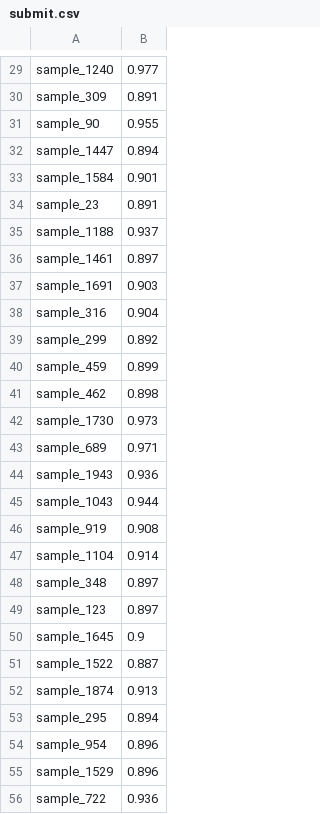
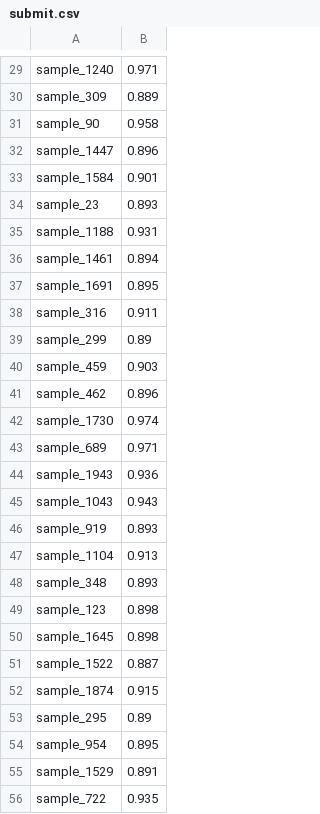
Before and after one commit to wrptc/jinnan_yu, a CSV file: submit.csv, drawn as a sheet; only a part is shown, gaps mark what is left out; the diff covers the shown part only; the diff names each change by its address in the sheet, - before the commit and + after, or states it on an @@ line.

```diff
--- a/submit.csv
+++ b/submit.csv
-B29: 0.977
+B29: 0.971
-B30: 0.891
+B30: 0.889
-B31: 0.955
+B31: 0.958
-B32: 0.894
+B32: 0.896
-B34: 0.891
+B34: 0.893
-B35: 0.937
+B35: 0.931
-B36: 0.897
+B36: 0.894
-B37: 0.903
+B37: 0.895
-B38: 0.904
+B38: 0.911
-B39: 0.892
+B39: 0.89
-B40: 0.899
+B40: 0.903
-B41: 0.898
+B41: 0.896
-B42: 0.973
+B42: 0.974
-B45: 0.944
+B45: 0.943
-B46: 0.908
+B46: 0.893
-B47: 0.914
+B47: 0.913
-B48: 0.897
+B48: 0.893
-B49: 0.897
+B49: 0.898
-B50: 0.9
+B50: 0.898
-B52: 0.913
+B52: 0.915
-B53: 0.894
+B53: 0.89
-B54: 0.896
+B54: 0.895
-B55: 0.896
+B55: 0.891
-B56: 0.936
+B56: 0.935
```
Also changed, not shown: 103 edited cells elsewhere in this file, 6 other files.
